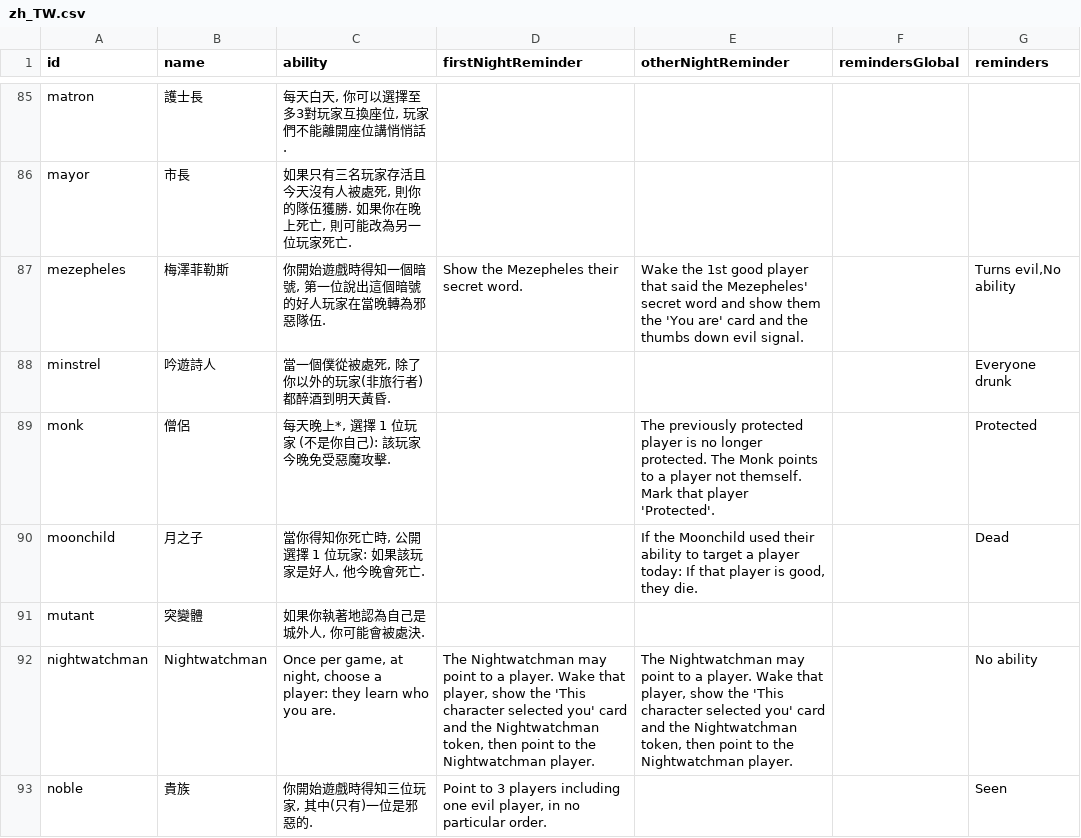
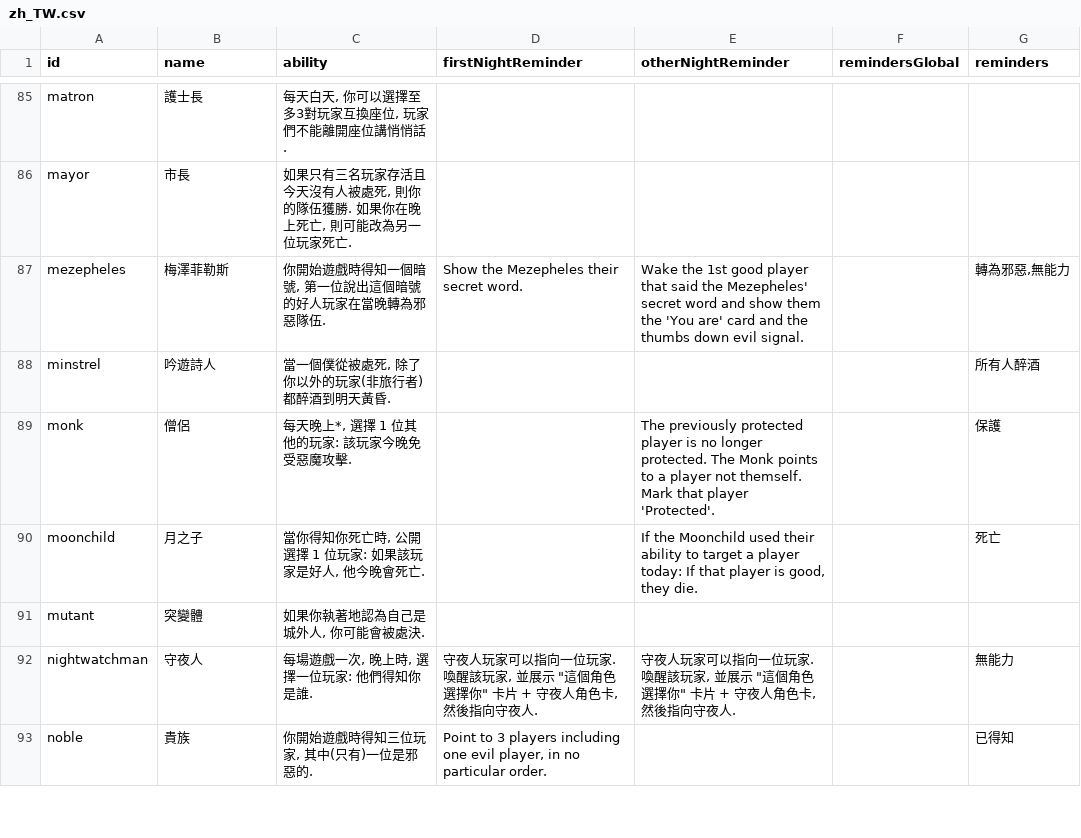
Before and after one commit to RealVidy/botc-translations, a CSV file: assets/csv/zh_TW.csv, drawn as a sheet; only a part is shown, gaps mark what is left out; the diff covers the shown part only.

Commit message:
i18n: zh_TW reminder translations

```diff
--- a/assets/csv/zh_TW.csv
+++ b/assets/csv/zh_TW.csv
@@ -87,8 +87,8 @@ matron,護士長,"每天白天, 你可以選擇至多3對玩家互換座位, 玩
 mayor,市長,"如果只有三名玩家存活且今天沒有人被處死, 則你的隊伍獲勝. 如果你在晚上死亡, 則可能改為另一位玩家死亡.",,,,
-mezepheles,梅澤菲勒斯,"你開始遊戲時得知一個暗號, 第一位說出這個暗號的好人玩家在當晚轉為邪惡隊伍.",Show the Mezepheles their secret word.,Wake the 1st good player that said the Mezepheles' secret word and show them the 'You are' card and the thumbs down evil signal.,,"Turns evil,No ability"
-minstrel,吟遊詩人,"當一個僕從被處死, 除了你以外的玩家(非旅行者)都醉酒到明天黃昏.",,,,Everyone drunk
-monk,僧侶,"每天晚上*, 選擇 1 位玩家 (不是你自己): 該玩家今晚免受惡魔攻擊.",,The previously protected player is no longer protected. The Monk points to a player not themself. Mark that player 'Protected'.,,Protected
-moonchild,月之子,"當你得知你死亡時, 公開選擇 1 位玩家: 如果該玩家是好人, 他今晚會死亡.",,"If the Moonchild used their ability to target a player today: If that player is good, they die.",,Dead
+mezepheles,梅澤菲勒斯,"你開始遊戲時得知一個暗號, 第一位說出這個暗號的好人玩家在當晚轉為邪惡隊伍.",Show the Mezepheles their secret word.,Wake the 1st good player that said the Mezepheles' secret word and show them the 'You are' card and the thumbs down evil signal.,,"轉為邪惡,無能力"
+minstrel,吟遊詩人,"當一個僕從被處死, 除了你以外的玩家(非旅行者)都醉酒到明天黃昏.",,,,所有人醉酒
+monk,僧侶,"每天晚上*, 選擇 1 位其他的玩家: 該玩家今晚免受惡魔攻擊.",,The previously protected player is no longer protected. The Monk points to a player not themself. Mark that player 'Protected'.,,保護
+moonchild,月之子,"當你得知你死亡時, 公開選擇 1 位玩家: 如果該玩家是好人, 他今晚會死亡.",,"If the Moonchild used their ability to target a player today: If that player is good, they die.",,死亡
 mutant,突變體,"如果你執著地認為自己是城外人, 你可能會被處決.",,,,
-nightwatchman,Nightwatchman,"Once per game, at night, choose a player: they learn who you are.","The Nightwatchman may point to a player. Wake that player, show the 'This character selected you' card and the Nightwatchman token, then point to the Nightwatchman player.","The Nightwatchman may point to a player. Wake that player, show the 'This character selected you' card and the Nightwatchman token, then point to the Nightwatchman player.",,No ability
-noble,貴族,"你開始遊戲時得知三位玩家, 其中(只有)一位是邪惡的.","Point to 3 players including one evil player, in no particular order.",,,Seen
+nightwatchman,守夜人,"每場遊戲一次, 晚上時, 選擇一位玩家: 他們得知你是誰.","守夜人玩家可以指向一位玩家. 喚醒該玩家, 並展示 ""這個角色選擇你"" 卡片 + 守夜人角色卡, 然後指向守夜人.","守夜人玩家可以指向一位玩家. 喚醒該玩家, 並展示 ""這個角色選擇你"" 卡片 + 守夜人角色卡, 然後指向守夜人.",,無能力
+noble,貴族,"你開始遊戲時得知三位玩家, 其中(只有)一位是邪惡的.","Point to 3 players including one evil player, in no particular order.",,,已得知
```
Also changed, not shown: 80 edited cells elsewhere in this file, 10 other files.
